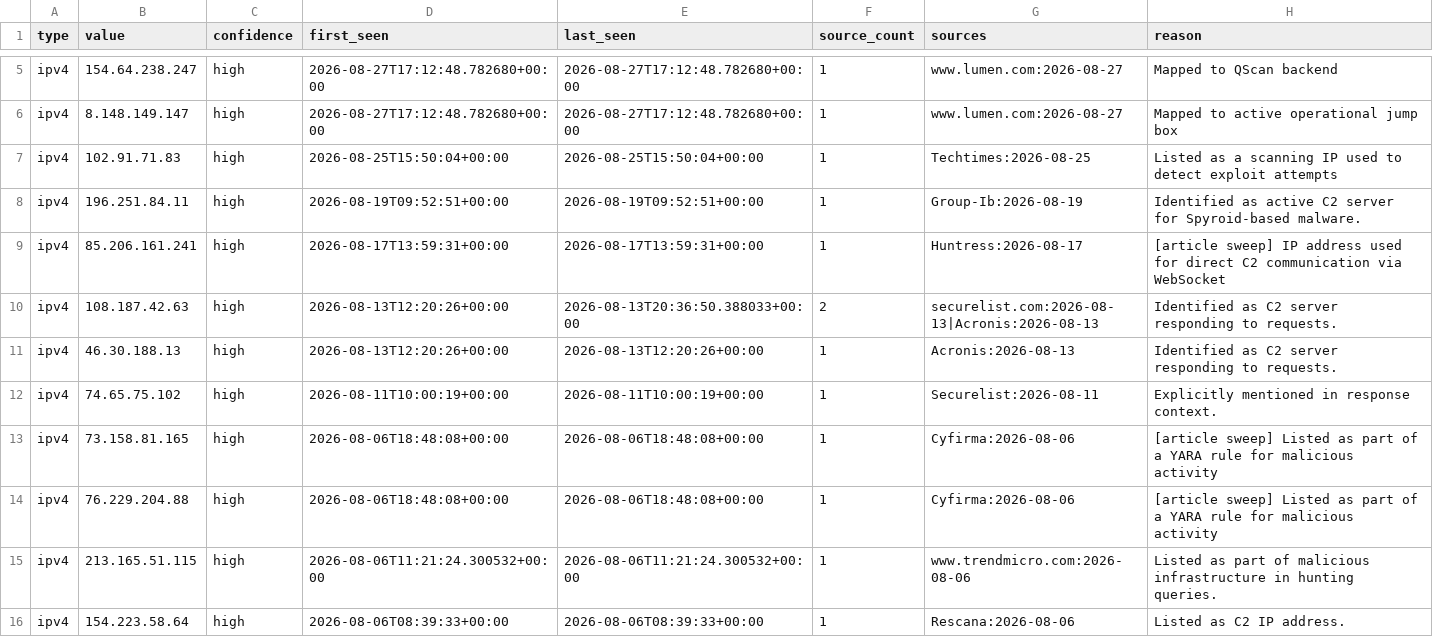
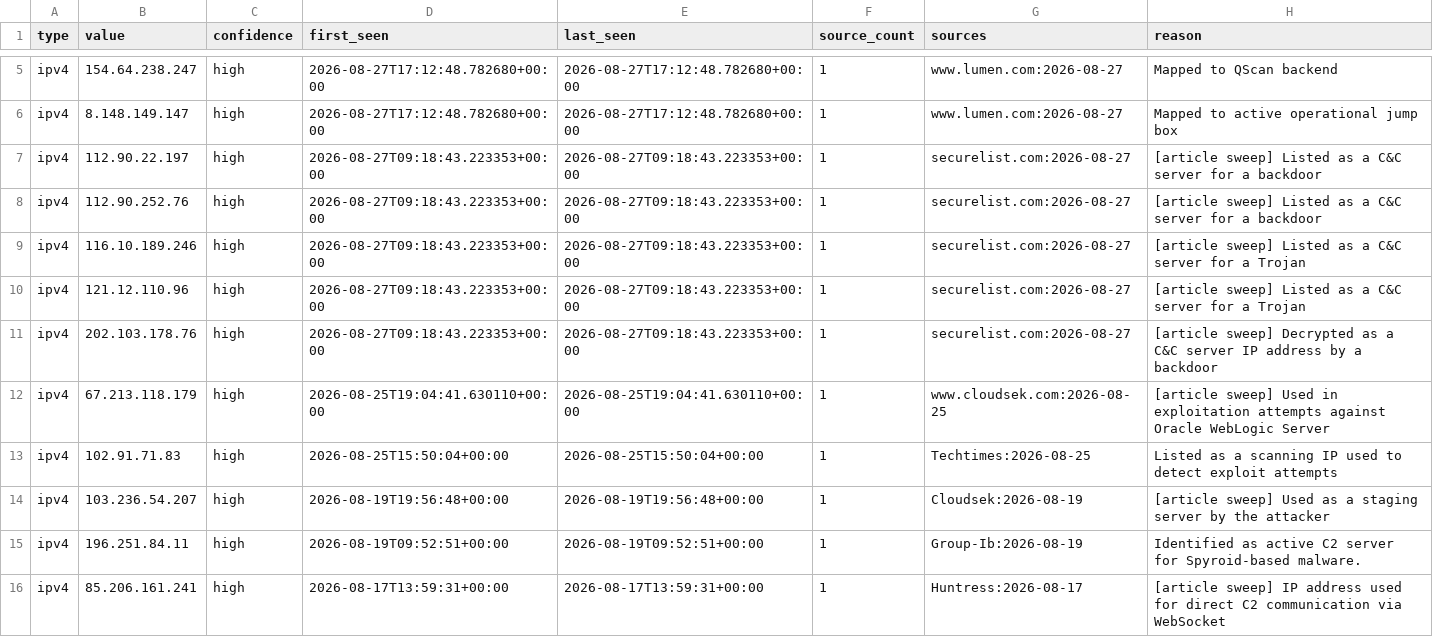
Before and after one commit to Jam0k/Public-Feeds-IOCs, a CSV file: feeds/ips.csv, drawn as a sheet; only a part is shown, gaps mark what is left out; the shorter side is filled out with more unchanged rows; the diff covers the shown part only; the diff names each change by its address in the sheet, - before the commit and + after, or states it on an @@ line.

Commit message:
feeds: 95 network indicators (2026-08-29)

```diff
--- a/feeds/ips.csv
+++ b/feeds/ips.csv
+row 7: ipv4 | 112.90.22.197 | high | 2026-08-27T09:18:43.223353+00:00 | 2026-08-27T09:18:43.223353+00:00 | 1 | securelist.com:2026-08-27 | [article sweep] Listed as a C&C server for a backdoor
+row 8: ipv4 | 112.90.252.76 | high | 2026-08-27T09:18:43.223353+00:00 | 2026-08-27T09:18:43.223353+00:00 | 1 | securelist.com:2026-08-27 | [article sweep] Listed as a C&C server for a backdoor
+row 9: ipv4 | 116.10.189.246 | high | 2026-08-27T09:18:43.223353+00:00 | 2026-08-27T09:18:43.223353+00:00 | 1 | securelist.com:2026-08-27 | [article sweep] Listed as a C&C server for a Trojan
+row 10: ipv4 | 121.12.110.96 | high | 2026-08-27T09:18:43.223353+00:00 | 2026-08-27T09:18:43.223353+00:00 | 1 | securelist.com:2026-08-27 | [article sweep] Listed as a C&C server for a Trojan
+row 11: ipv4 | 202.103.178.76 | high | 2026-08-27T09:18:43.223353+00:00 | 2026-08-27T09:18:43.223353+00:00 | 1 | securelist.com:2026-08-27 | [article sweep] Decrypted as a C&C server IP address by a backdoor
+row 12: ipv4 | 67.213.118.179 | high | 2026-08-25T19:04:41.630110+00:00 | 2026-08-25T19:04:41.630110+00:00 | 1 | www.cloudsek.com:2026-08-25 | [article sweep] Used in exploitation attempts against Oracle WebLogic Server
+row 14: ipv4 | 103.236.54.207 | high | 2026-08-19T19:56:48+00:00 | 2026-08-19T19:56:48+00:00 | 1 | Cloudsek:2026-08-19 | [article sweep] Used as a staging server by the attacker
```
Also changed, not shown: 14 added rows elsewhere in this file, feeds/domains.csv, 20 other files.
